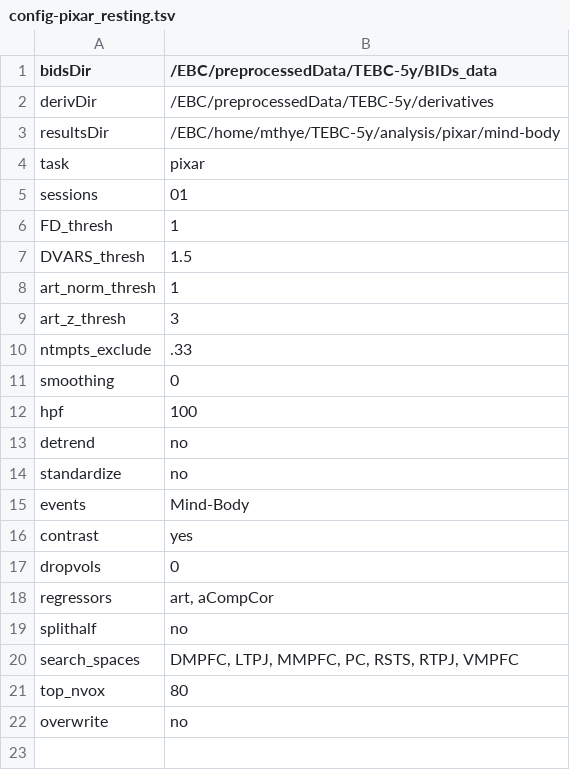
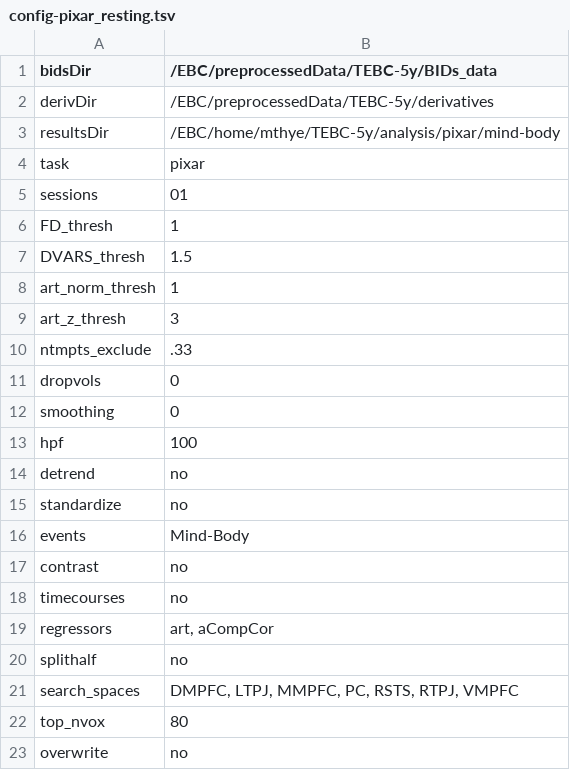
Before and after one commit to hrichardsonlab/fmri-analysis, a TSV file: data/config_files/config-pixar_resting.tsv, drawn as a sheet.

```diff
--- a/data/config_files/config-pixar_resting.tsv
+++ b/data/config_files/config-pixar_resting.tsv
@@ -10,2 +10,3 @@ art_z_thresh	3
 ntmpts_exclude	.33
+dropvols	0
 smoothing	0
@@ -15,4 +16,4 @@ standardize	no
 events	Mind-Body
-contrast	yes
-dropvols	0
+contrast	no
+timecourses	no
 regressors	art, aCompCor
```
Also changed, not shown: data/config_files/config-pixar_mind-body.tsv, 3 other files.
